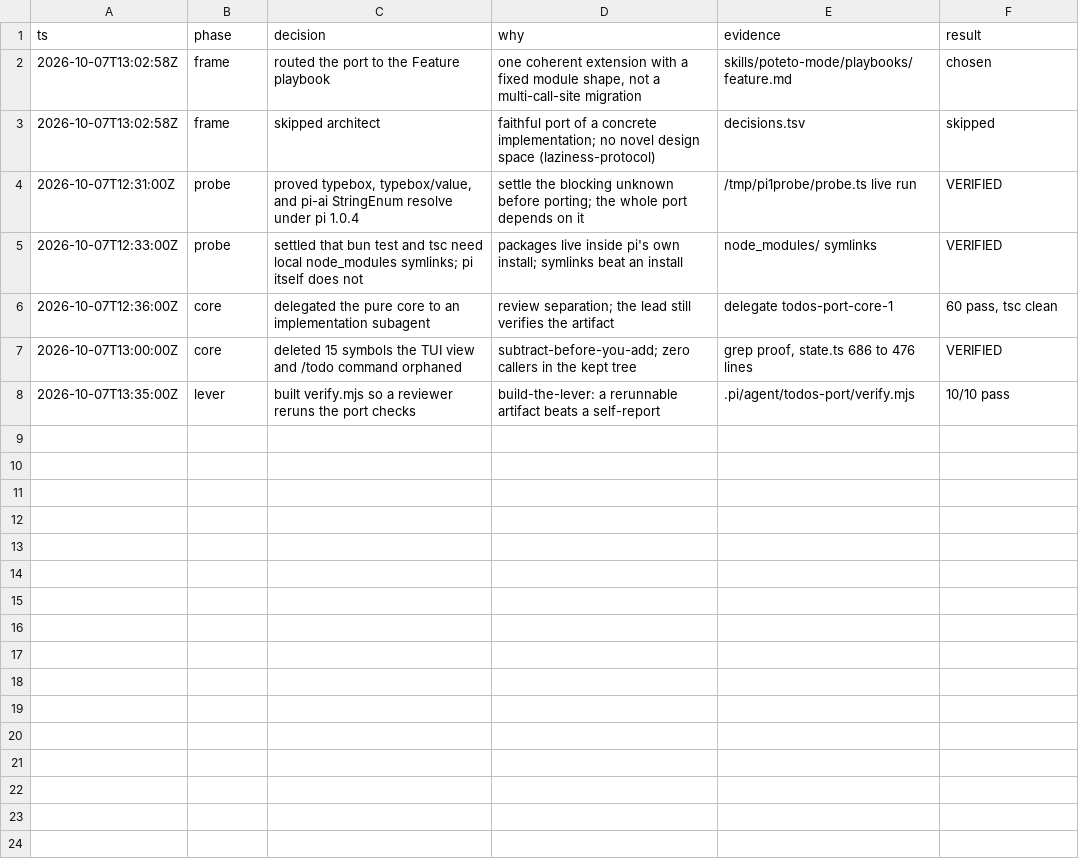
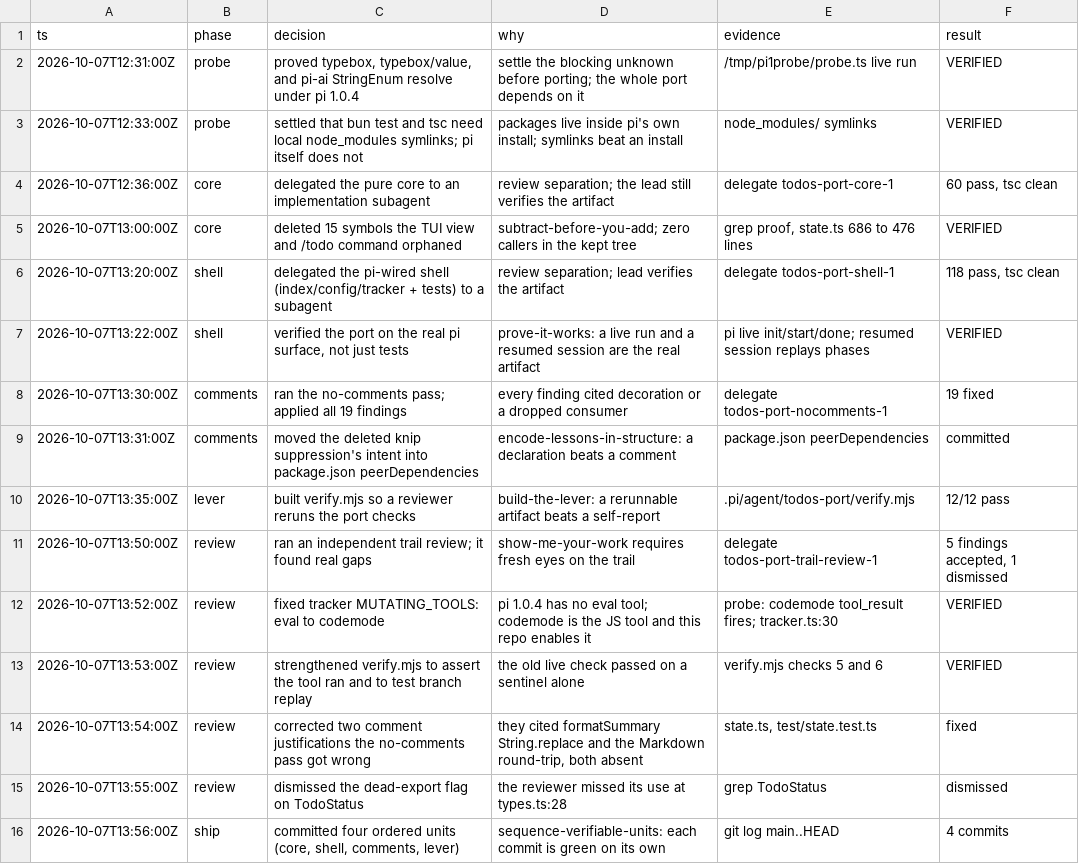
Before and after one commit to falentio/dotfiles, a TSV file: .pi/agent/todos-port/decisions.tsv, drawn as a sheet.

Commit message:
fix(todos): close the trail review's findings
An independent review found real gaps:

- tracker.ts counted omp's 'eval' as a mutating tool, but pi 1.0.4 has no
  eval; the JS tool is 'codemode', which this repo enables. A codemode
  mutation never advanced the mid-run nudge. Rename the key and add a
  regression test.
- verify.mjs asserted only a sentinel for the live run. It now reads the JSON
  transcript and asserts the todo tool call and a completed task, and it
  resumes a session to prove branch replay. 12/12.
- Two comment justifications cited removed code (a formatSummary
  String.replace and the Markdown round-trip). Correct them.
- README's toolchain step now includes the @types/bun symlink tsc needs.

Dismissed: a claimed dead export on TodoStatus, which types.ts uses at line 28.

Verified: bun test 119 pass / 0 fail; tsc --noEmit clean; verify.mjs 12/12.

```diff
--- a/.pi/agent/todos-port/decisions.tsv
+++ b/.pi/agent/todos-port/decisions.tsv
@@ -1,4 +1,2 @@
 ts	phase	decision	why	evidence	result
-2026-10-07T13:02:58Z	frame	routed the port to the Feature playbook	one coherent extension with a fixed module shape, not a multi-call-site migration	skills/poteto-mode/playbooks/feature.md	chosen
-2026-10-07T13:02:58Z	frame	skipped architect	faithful port of a concrete implementation; no novel design space (laziness-protocol)	decisions.tsv	skipped
 2026-10-07T12:31:00Z	probe	proved typebox, typebox/value, and pi-ai StringEnum resolve under pi 1.0.4	settle the blocking unknown before porting; the whole port depends on it	/tmp/pi1probe/probe.ts live run	VERIFIED
@@ -7,2 +5,12 @@ ts	phase	decision	why	evidence	result
 2026-10-07T13:00:00Z	core	deleted 15 symbols the TUI view and /todo command orphaned	subtract-before-you-add; zero callers in the kept tree	grep proof, state.ts 686 to 476 lines	VERIFIED
-2026-10-07T13:35:00Z	lever	built verify.mjs so a reviewer reruns the port checks	build-the-lever: a rerunnable artifact beats a self-report	.pi/agent/todos-port/verify.mjs	10/10 pass
+2026-10-07T13:20:00Z	shell	delegated the pi-wired shell (index/config/tracker + tests) to a subagent	review separation; lead verifies the artifact	delegate todos-port-shell-1	118 pass, tsc clean
+2026-10-07T13:22:00Z	shell	verified the port on the real pi surface, not just tests	prove-it-works: a live run and a resumed session are the real artifact	pi live init/start/done; resumed session replays phases	VERIFIED
+2026-10-07T13:30:00Z	comments	ran the no-comments pass; applied all 19 findings	every finding cited decoration or a dropped consumer	delegate todos-port-nocomments-1	19 fixed
+2026-10-07T13:31:00Z	comments	moved the deleted knip suppression's intent into package.json peerDependencies	encode-lessons-in-structure: a declaration beats a comment	package.json peerDependencies	committed
+2026-10-07T13:35:00Z	lever	built verify.mjs so a reviewer reruns the port checks	build-the-lever: a rerunnable artifact beats a self-report	.pi/agent/todos-port/verify.mjs	12/12 pass
+2026-10-07T13:50:00Z	review	ran an independent trail review; it found real gaps	show-me-your-work requires fresh eyes on the trail	delegate todos-port-trail-review-1	5 findings accepted, 1 dismissed
+2026-10-07T13:52:00Z	review	fixed tracker MUTATING_TOOLS: eval to codemode	pi 1.0.4 has no eval tool; codemode is the JS tool and this repo enables it	probe: codemode tool_result fires; tracker.ts:30	VERIFIED
+2026-10-07T13:53:00Z	review	strengthened verify.mjs to assert the tool ran and to test branch replay	the old live check passed on a sentinel alone	verify.mjs checks 5 and 6	VERIFIED
+2026-10-07T13:54:00Z	review	corrected two comment justifications the no-comments pass got wrong	they cited formatSummary String.replace and the Markdown round-trip, both absent	state.ts, test/state.test.ts	fixed
+2026-10-07T13:55:00Z	review	dismissed the dead-export flag on TodoStatus	the reviewer missed its use at types.ts:28	grep TodoStatus	dismissed
+2026-10-07T13:56:00Z	ship	committed four ordered units (core, shell, comments, lever)	sequence-verifiable-units: each commit is green on its own	git log main..HEAD	4 commits
```
Also changed, not shown: 6 other files.
